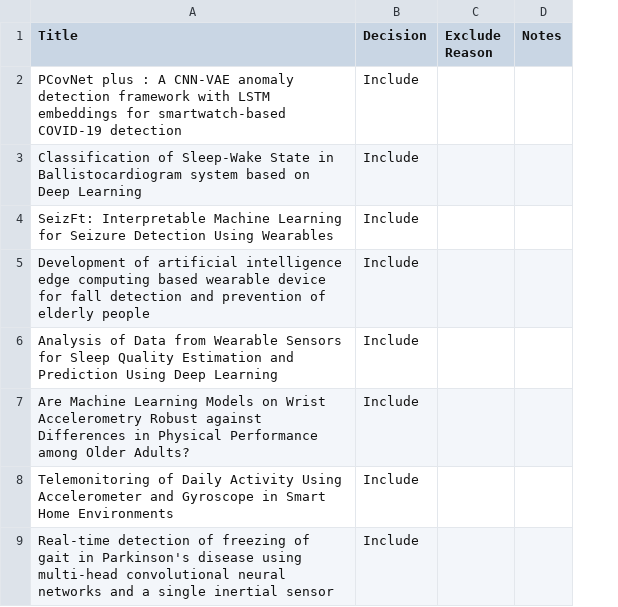
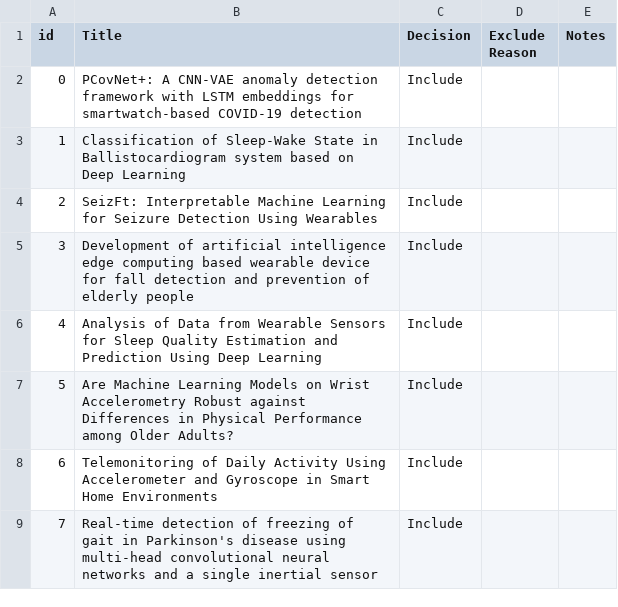
Before and after one commit to billchen0/ai-assisted-review, a CSV file: data/results/test_papers.csv, drawn as a sheet; only a part is shown; addresses are those after the commit; the diff names each change by its address in the sheet, - before the commit and + after, or states it on an @@ line.

Commit message:
added id to the test papers

```diff
--- a/data/results/test_papers.csv
+++ b/data/results/test_papers.csv
+column A (id), rows 2-9: 0 | 1 | 2 | 3 | 4 | 5 | 6 | 7
-B2 (Title): PCovNet plus : A CNN-VAE…
+B2 (Title): PCovNet+: A CNN-VAE…
```
Also changed, not shown: data/results/llama_results.csv, 1 other file.
